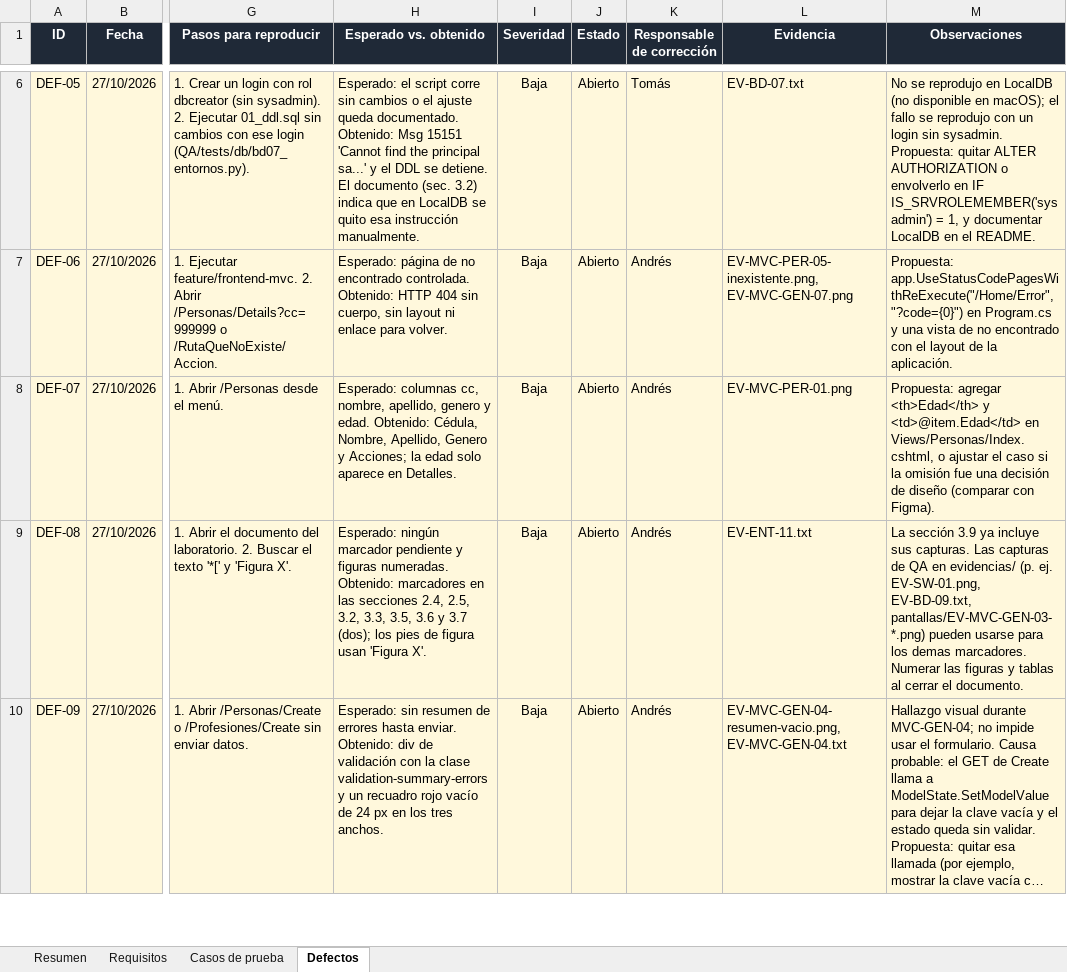
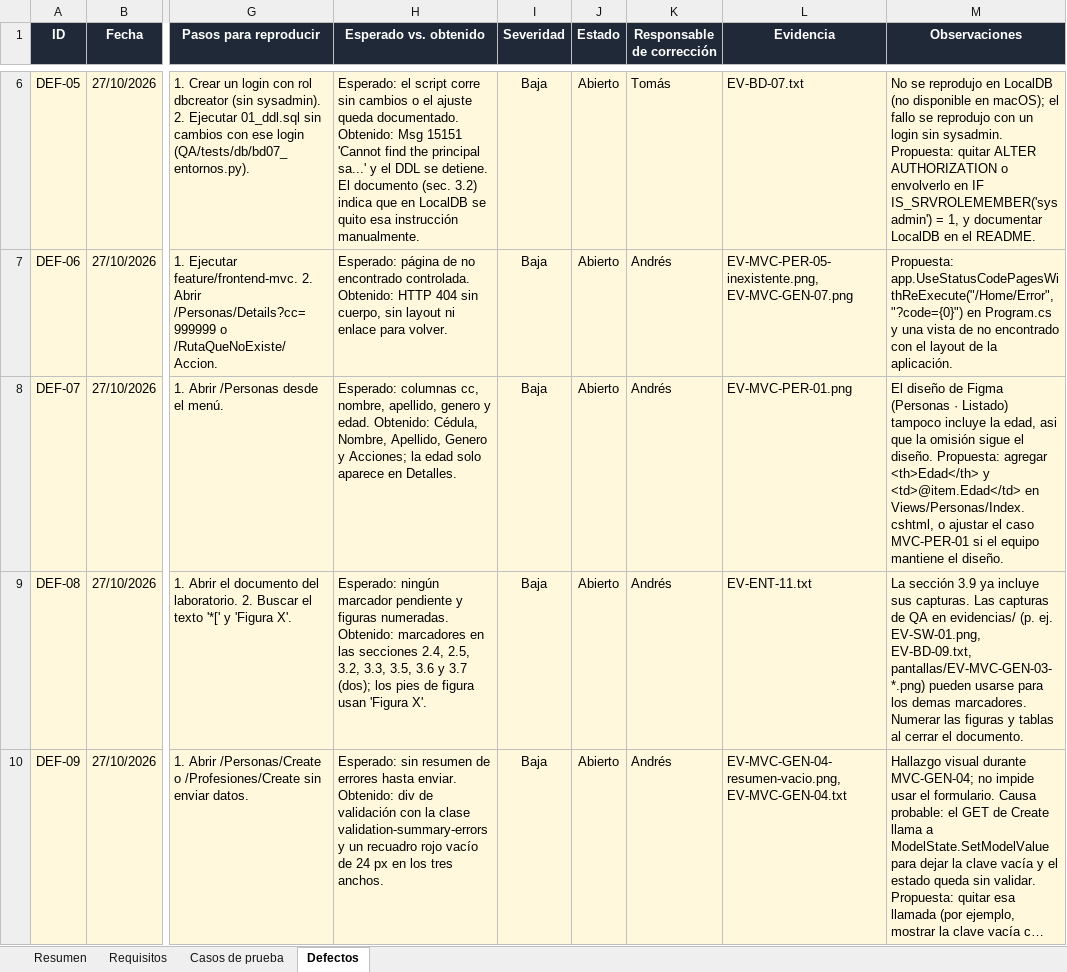
Before and after one commit to DresssOrtiz/personapi-dotnet, an Excel workbook: QA/Matriz_Pruebas_Laboratorio1_QA.xlsx, sheet Defectos, drawn as a sheet; only a part is shown, gaps mark what is left out; long unchanged cells end in …; values as stored, in another font and other column widths than the file's, no borders; the diff names each change by its address in the sheet, - before the commit and + after, or states it on an @@ line.

Commit message:
test(qa): MVC-GEN-03 comparado con el diseño de Figma
El enlace compartido del diseño permitió comparar las 21 pantallas con
sus marcos. MVC-GEN-03 pasa de Bloqueado a Aprobado con las diferencias
registradas; DEF-07 anota que el diseño tampoco muestra la edad.
Matriz, sección 3.9 y README actualizados (150 aprobados, 2 bloqueados).

```diff
--- a/QA/Matriz_Pruebas_Laboratorio1_QA.xlsx (sheet Defectos)
+++ b/QA/Matriz_Pruebas_Laboratorio1_QA.xlsx (sheet Defectos)
-M8 (Observaciones): Propuesta: agregar <th>Edad</th> y <td>@item.Edad</td> en Views/Personas/Index.cshtml, o ajustar el caso si la omisión fue una decisión de diseño (comparar con Figma).
+M8 (Observaciones): El diseño de Figma (Personas · Listado) tampoco incluye la edad, asi que la omisión sigue el diseño. Propuesta: agregar <th>Edad</th> y <td>@item.Edad</td> en Views/Personas/Index.cshtml, o ajustar el caso MVC-PER-01 si el equipo mantiene el diseño.
```
Also changed, not shown: sheet Resumen, sheet Casos de prueba, sheet Requisitos, 52 other files.
